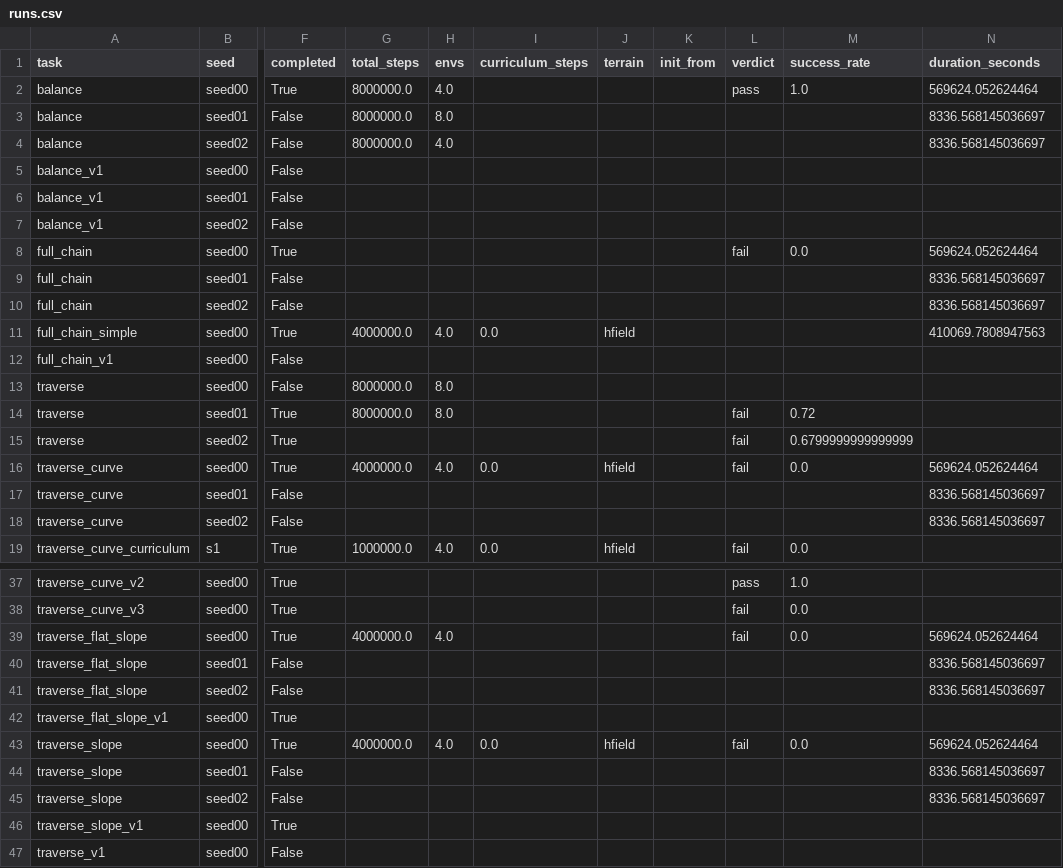
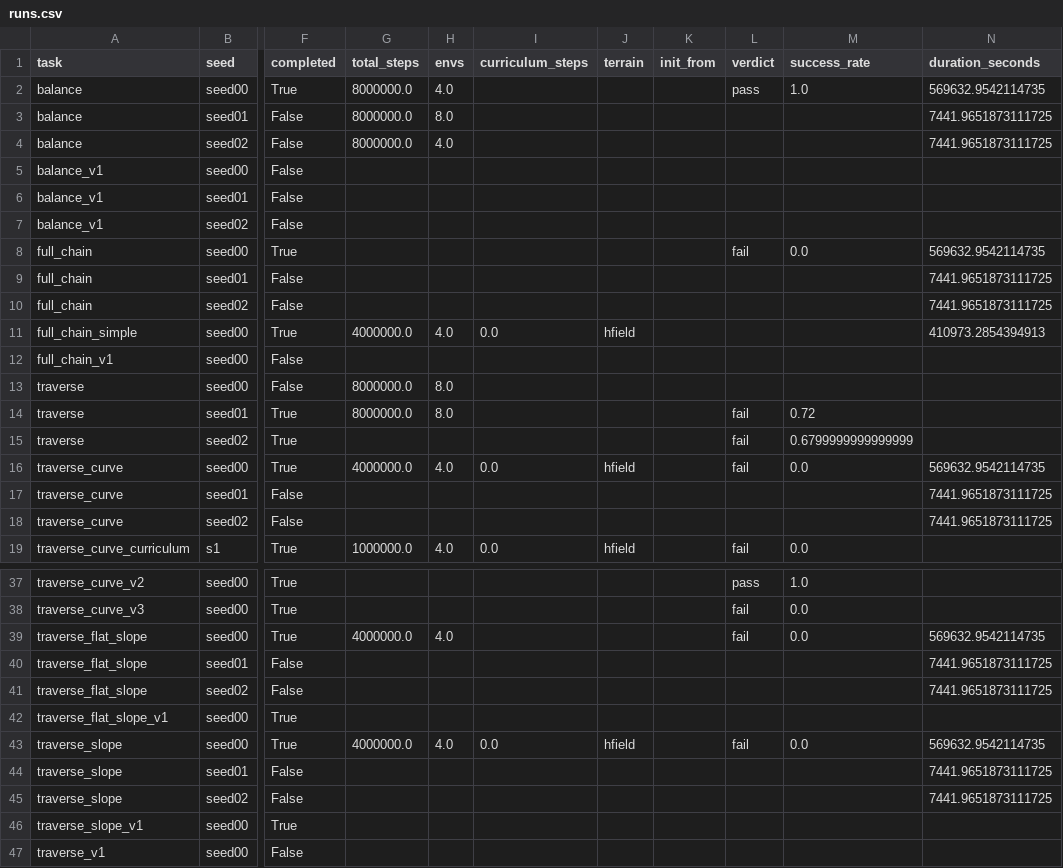
Before and after one commit to Anhao1314/go2_lianghua, a CSV file: data/datasets/runs.csv, drawn as a sheet; only a part is shown, gaps mark what is left out; the diff names each change by its address in the sheet, - before the commit and + after, or states it on an @@ line.

Commit message:
[data] 2026-08-24 10:15:05

```diff
--- a/data/datasets/runs.csv
+++ b/data/datasets/runs.csv
-N2 (duration_seconds): 569624.052624464
+N2 (duration_seconds): 569632.9542114735
-N3:N4 (duration_seconds): 8336.568145036697
+N3:N4 (duration_seconds): 7441.9651873111725
-N8 (duration_seconds): 569624.052624464
+N8 (duration_seconds): 569632.9542114735
-N9:N10 (duration_seconds): 8336.568145036697
+N9:N10 (duration_seconds): 7441.9651873111725
-N11 (duration_seconds): 410069.7808947563
+N11 (duration_seconds): 410973.2854394913
-N16 (duration_seconds): 569624.052624464
+N16 (duration_seconds): 569632.9542114735
-N17:N18 (duration_seconds): 8336.568145036697
+N17:N18 (duration_seconds): 7441.9651873111725
-N39 (duration_seconds): 569624.052624464
+N39 (duration_seconds): 569632.9542114735
-N40:N41 (duration_seconds): 8336.568145036697
+N40:N41 (duration_seconds): 7441.9651873111725
-N43 (duration_seconds): 569624.052624464
+N43 (duration_seconds): 569632.9542114735
-N44:N45 (duration_seconds): 8336.568145036697
+N44:N45 (duration_seconds): 7441.9651873111725
```
Also changed, not shown: data/datasets/labels.csv, 1 other file.
